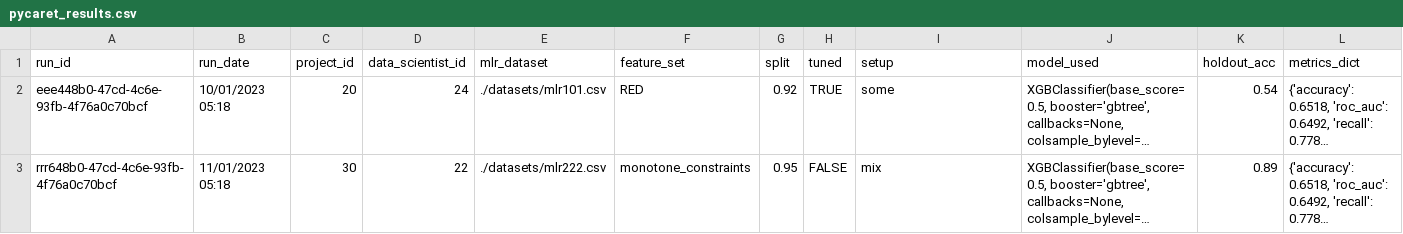
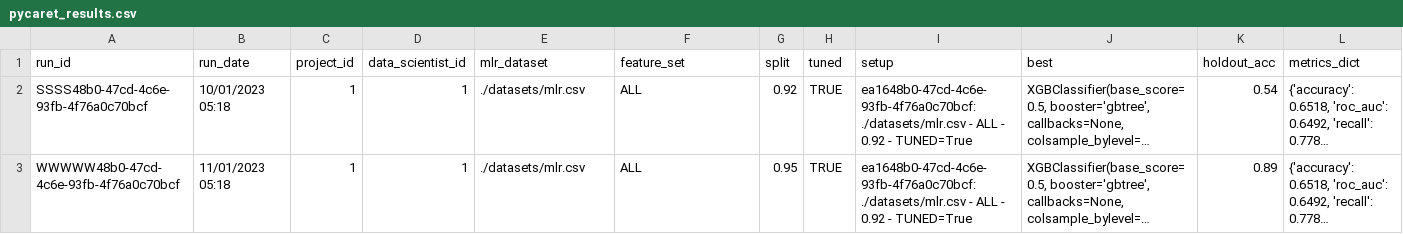
Before and after one commit to iwswordpress/django-generic, a CSV file: uploads/data/pycaret_results.csv, drawn as a sheet; only a part is shown; long unchanged cells end in …; the diff names each change by its address in the sheet, - before the commit and + after, or states it on an @@ line.

Commit message:
pycaret loaded in. run_id is unique

```diff
--- a/uploads/data/pycaret_results.csv
+++ b/uploads/data/pycaret_results.csv
-J1: model_used
+J1: best
-A2 (run_id): eee448b0-47cd-4c6e-93fb-4f76a0c70bcf
+A2 (run_id): SSSS48b0-47cd-4c6e-93fb-4f76a0c70bcf
-C2 (project_id): 20
+C2 (project_id): 1
-D2 (data_scientist_id): 24
+D2 (data_scientist_id): 1
-E2 (mlr_dataset): ./datasets/mlr101.csv
+E2 (mlr_dataset): ./datasets/mlr.csv
-F2 (feature_set): RED
+F2 (feature_set): ALL
-I2 (setup): some
+I2 (setup): ea1648b0-47cd-4c6e-93fb-4f76a0c70bcf: ./datasets/mlr.csv - ALL - 0.92 - TUNED=True
-A3 (run_id): rrr648b0-47cd-4c6e-93fb-4f76a0c70bcf
+A3 (run_id): WWWWW48b0-47cd-4c6e-93fb-4f76a0c70bcf
-C3 (project_id): 30
+C3 (project_id): 1
-D3 (data_scientist_id): 22
+D3 (data_scientist_id): 1
-E3 (mlr_dataset): ./datasets/mlr222.csv
+E3 (mlr_dataset): ./datasets/mlr.csv
-F3 (feature_set): monotone_constraints
+F3 (feature_set): ALL
-H3 (tuned): FALSE
+H3 (tuned): TRUE
-I3 (setup): mix
+I3 (setup): ea1648b0-47cd-4c6e-93fb-4f76a0c70bcf: ./datasets/mlr.csv - ALL - 0.92 - TUNED=True
```
Also changed, not shown: csvs/input_data/pycaret_results.csv, 8 other files.
